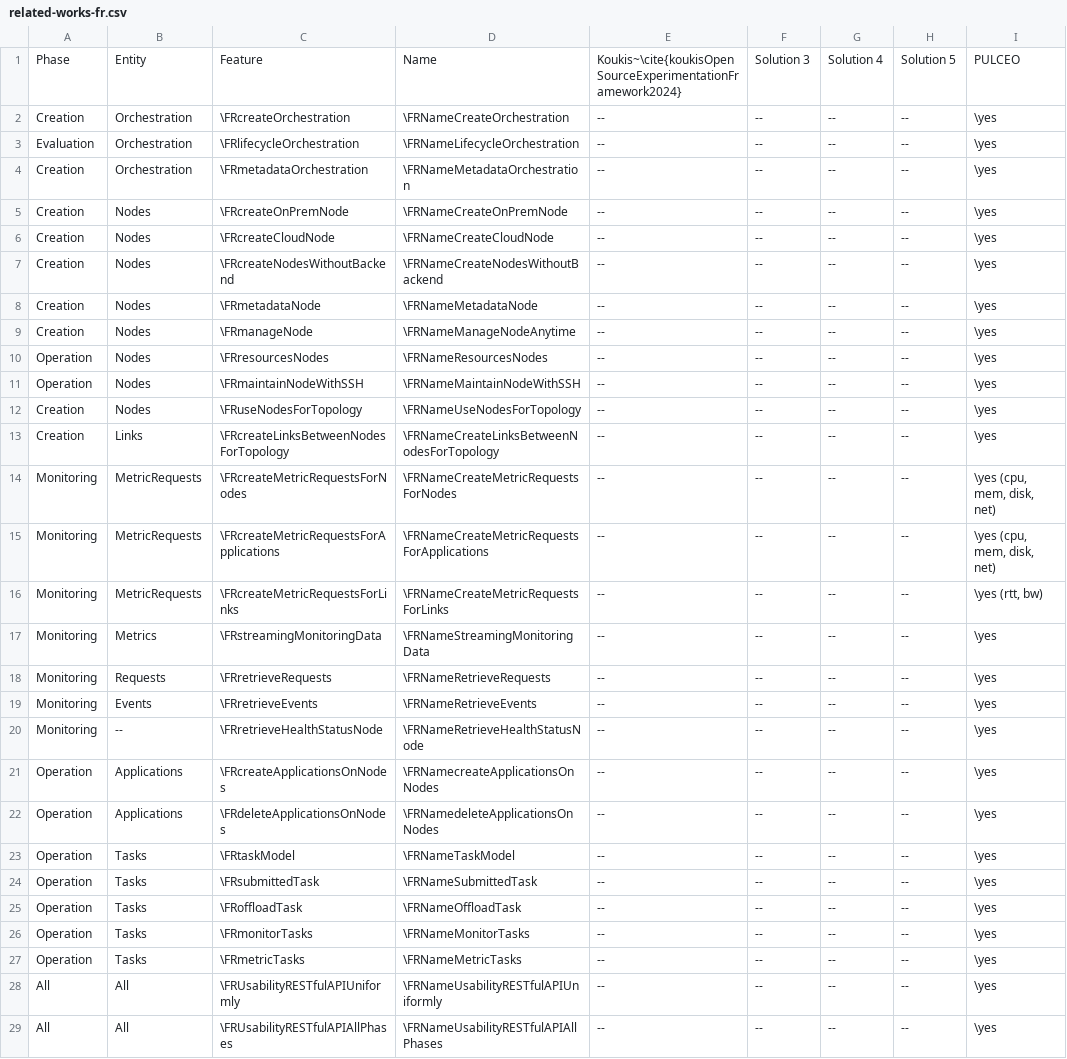
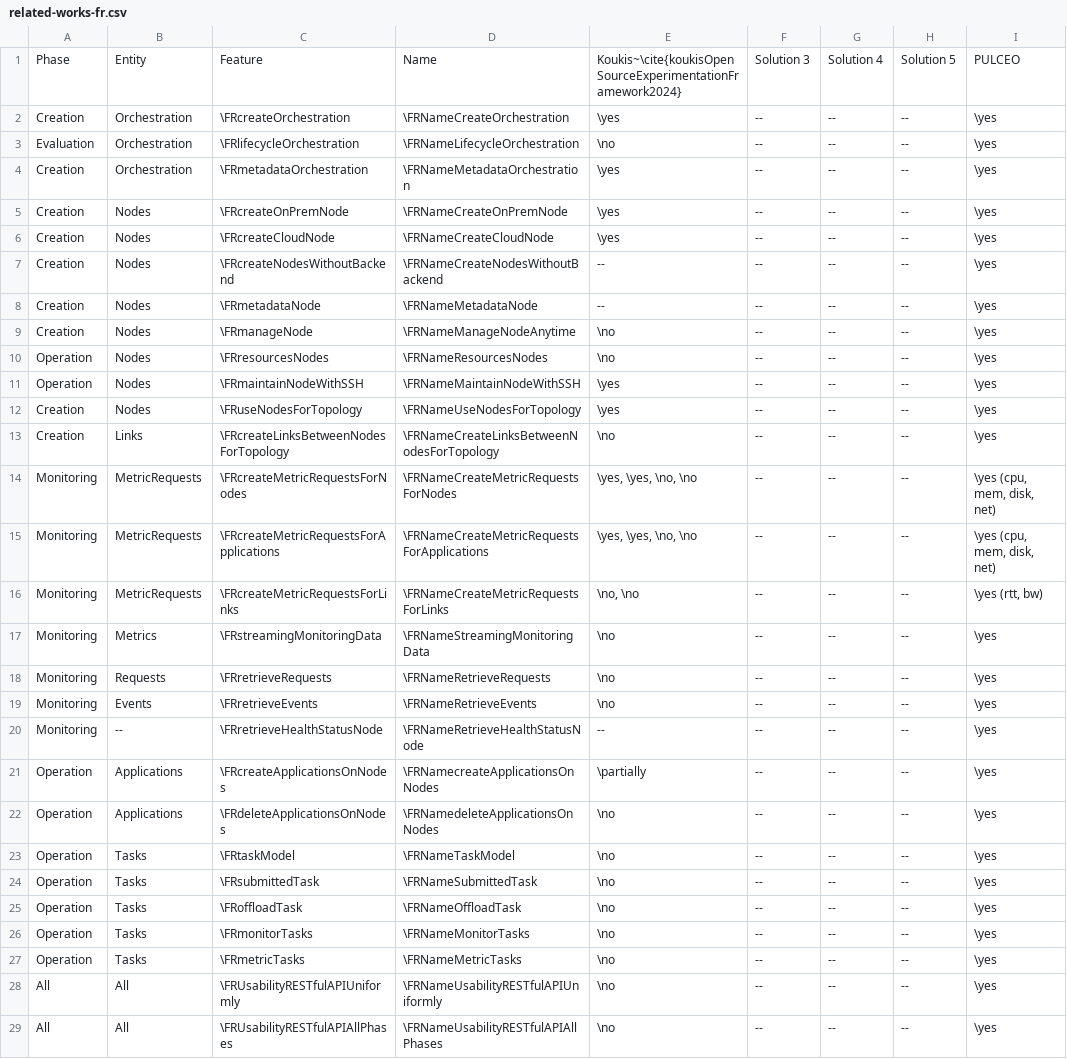
Before and after one commit to spboehm/pulceo-misc, a CSV file: slr-tables/csv/related-works-fr.csv, drawn as a sheet; only a part is shown; the diff covers the shown part only.

```diff
--- a/slr-tables/csv/related-works-fr.csv
+++ b/slr-tables/csv/related-works-fr.csv
@@ -1,29 +1,29 @@
 Phase;Entity;Feature;Name;Koukis~\cite{koukisOpenSourceExperimentationFramework2024};Solution 3;Solution 4;Solution 5;PULCEO
-Creation;Orchestration;\FRcreateOrchestration;\FRNameCreateOrchestration;--;--;--;--;\yes
-Evaluation;Orchestration;\FRlifecycleOrchestration;\FRNameLifecycleOrchestration;--;--;--;--;\yes
-Creation;Orchestration;\FRmetadataOrchestration;\FRNameMetadataOrchestration;--;--;--;--;\yes
-Creation;Nodes;\FRcreateOnPremNode;\FRNameCreateOnPremNode;--;--;--;--;\yes
-Creation;Nodes;\FRcreateCloudNode;\FRNameCreateCloudNode;--;--;--;--;\yes
+Creation;Orchestration;\FRcreateOrchestration;\FRNameCreateOrchestration;\yes;--;--;--;\yes
+Evaluation;Orchestration;\FRlifecycleOrchestration;\FRNameLifecycleOrchestration;\no;--;--;--;\yes
+Creation;Orchestration;\FRmetadataOrchestration;\FRNameMetadataOrchestration;\yes;--;--;--;\yes
+Creation;Nodes;\FRcreateOnPremNode;\FRNameCreateOnPremNode;\yes;--;--;--;\yes
+Creation;Nodes;\FRcreateCloudNode;\FRNameCreateCloudNode;\yes;--;--;--;\yes
 Creation;Nodes;\FRcreateNodesWithoutBackend;\FRNameCreateNodesWithoutBackend;--;--;--;--;\yes
 Creation;Nodes;\FRmetadataNode;\FRNameMetadataNode;--;--;--;--;\yes
-Creation;Nodes;\FRmanageNode;\FRNameManageNodeAnytime;--;--;--;--;\yes
-Operation;Nodes;\FRresourcesNodes;\FRNameResourcesNodes;--;--;--;--;\yes
-Operation;Nodes;\FRmaintainNodeWithSSH;\FRNameMaintainNodeWithSSH;--;--;--;--;\yes
-Creation;Nodes;\FRuseNodesForTopology;\FRNameUseNodesForTopology;--;--;--;--;\yes
-Creation;Links;\FRcreateLinksBetweenNodesForTopology;\FRNameCreateLinksBetweenNodesForTopology;--;--;--;--;\yes
-Monitoring;MetricRequests;\FRcreateMetricRequestsForNodes;\FRNameCreateMetricRequestsForNodes;--;--;--;--;\yes (cpu, mem, disk, net)
-Monitoring;MetricRequests;\FRcreateMetricRequestsForApplications;\FRNameCreateMetricRequestsForApplications;--;--;--;--;\yes (cpu, mem, disk, net)
-Monitoring;MetricRequests;\FRcreateMetricRequestsForLinks;\FRNameCreateMetricRequestsForLinks;--;--;--;--;\yes (rtt, bw)
-Monitoring;Metrics;\FRstreamingMonitoringData;\FRNameStreamingMonitoringData;--;--;--;--;\yes
-Monitoring;Requests;\FRretrieveRequests;\FRNameRetrieveRequests;--;--;--;--;\yes
-Monitoring;Events;\FRretrieveEvents;\FRNameRetrieveEvents;--;--;--;--;\yes
+Creation;Nodes;\FRmanageNode;\FRNameManageNodeAnytime;\no;--;--;--;\yes
+Operation;Nodes;\FRresourcesNodes;\FRNameResourcesNodes;\no;--;--;--;\yes
+Operation;Nodes;\FRmaintainNodeWithSSH;\FRNameMaintainNodeWithSSH;\yes;--;--;--;\yes
+Creation;Nodes;\FRuseNodesForTopology;\FRNameUseNodesForTopology;\yes;--;--;--;\yes
+Creation;Links;\FRcreateLinksBetweenNodesForTopology;\FRNameCreateLinksBetweenNodesForTopology;\no;--;--;--;\yes
+Monitoring;MetricRequests;\FRcreateMetricRequestsForNodes;\FRNameCreateMetricRequestsForNodes;\yes, \yes, \no, \no;--;--;--;\yes (cpu, mem, disk, net)
+Monitoring;MetricRequests;\FRcreateMetricRequestsForApplications;\FRNameCreateMetricRequestsForApplications;\yes, \yes, \no, \no;--;--;--;\yes (cpu, mem, disk, net)
+Monitoring;MetricRequests;\FRcreateMetricRequestsForLinks;\FRNameCreateMetricRequestsForLinks;\no, \no;--;--;--;\yes (rtt, bw)
+Monitoring;Metrics;\FRstreamingMonitoringData;\FRNameStreamingMonitoringData;\no;--;--;--;\yes
+Monitoring;Requests;\FRretrieveRequests;\FRNameRetrieveRequests;\no;--;--;--;\yes
+Monitoring;Events;\FRretrieveEvents;\FRNameRetrieveEvents;\no;--;--;--;\yes
 Monitoring;--;\FRretrieveHealthStatusNode;\FRNameRetrieveHealthStatusNode;--;--;--;--;\yes
-Operation;Applications;\FRcreateApplicationsOnNodes;\FRNamecreateApplicationsOnNodes;--;--;--;--;\yes
-Operation;Applications;\FRdeleteApplicationsOnNodes;\FRNamedeleteApplicationsOnNodes;--;--;--;--;\yes
-Operation;Tasks;\FRtaskModel;\FRNameTaskModel;--;--;--;--;\yes
-Operation;Tasks;\FRsubmittedTask;\FRNameSubmittedTask;--;--;--;--;\yes
-Operation;Tasks;\FRoffloadTask;\FRNameOffloadTask;--;--;--;--;\yes
-Operation;Tasks;\FRmonitorTasks;\FRNameMonitorTasks;--;--;--;--;\yes
-Operation;Tasks;\FRmetricTasks;\FRNameMetricTasks;--;--;--;--;\yes
-All;All;\FRUsabilityRESTfulAPIUniformly;\FRNameUsabilityRESTfulAPIUniformly;--;--;--;--;\yes
-All;All;\FRUsabilityRESTfulAPIAllPhases;\FRNameUsabilityRESTfulAPIAllPhases;--;--;--;--;\yes
+Operation;Applications;\FRcreateApplicationsOnNodes;\FRNamecreateApplicationsOnNodes;\partially;--;--;--;\yes
+Operation;Applications;\FRdeleteApplicationsOnNodes;\FRNamedeleteApplicationsOnNodes;\no;--;--;--;\yes
+Operation;Tasks;\FRtaskModel;\FRNameTaskModel;\no;--;--;--;\yes
+Operation;Tasks;\FRsubmittedTask;\FRNameSubmittedTask;\no;--;--;--;\yes
+Operation;Tasks;\FRoffloadTask;\FRNameOffloadTask;\no;--;--;--;\yes
+Operation;Tasks;\FRmonitorTasks;\FRNameMonitorTasks;\no;--;--;--;\yes
+Operation;Tasks;\FRmetricTasks;\FRNameMetricTasks;\no;--;--;--;\yes
+All;All;\FRUsabilityRESTfulAPIUniformly;\FRNameUsabilityRESTfulAPIUniformly;\no;--;--;--;\yes
+All;All;\FRUsabilityRESTfulAPIAllPhases;\FRNameUsabilityRESTfulAPIAllPhases;\no;--;--;--;\yes
```
Also changed, not shown: 2 edited cells elsewhere in this file, slr-tables/csv/related-works-nfr.csv, 1 other file.
